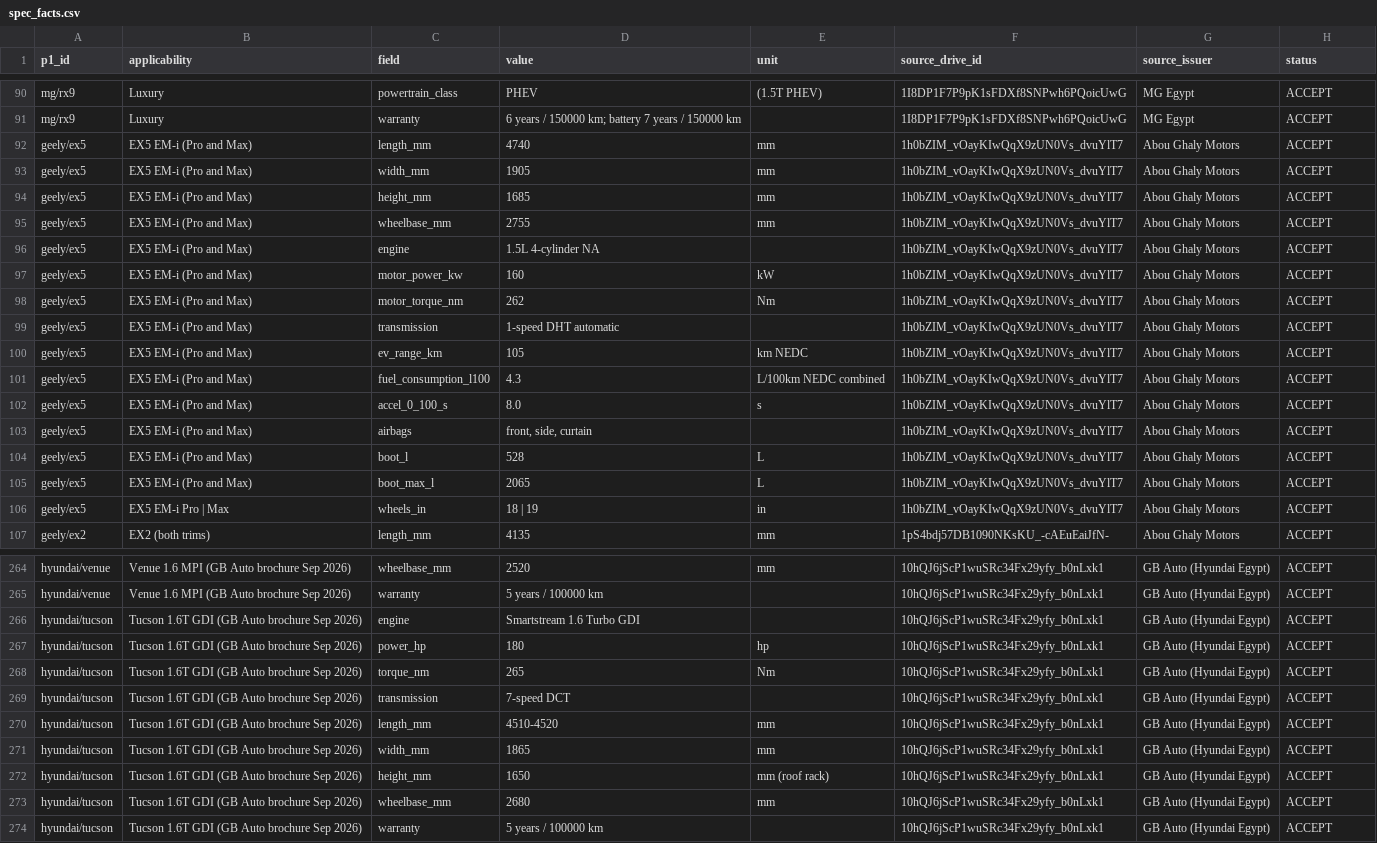
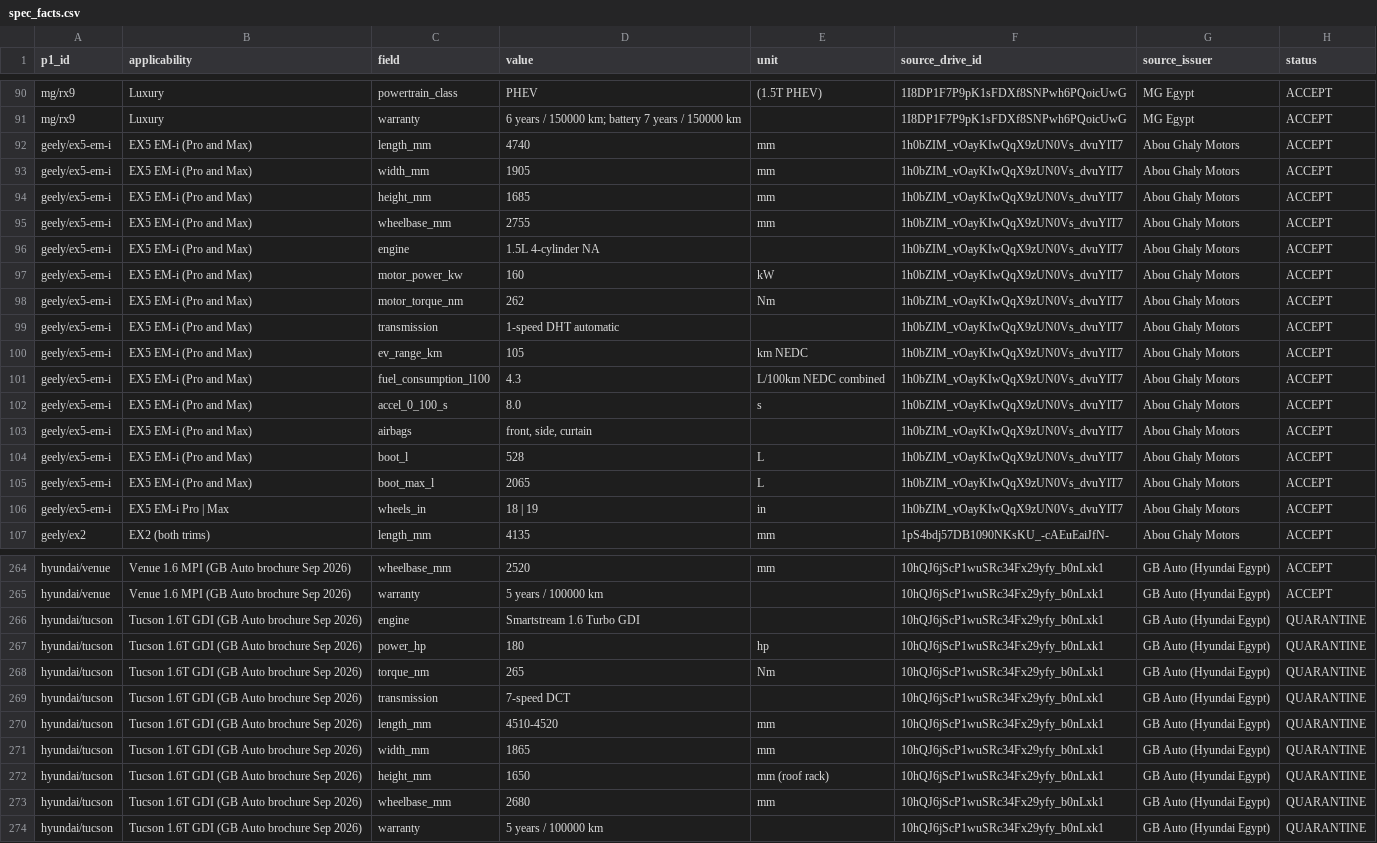
Before and after one commit to KingMega1/scratch, a CSV file: vehicle-data/registry/spec_facts.csv, drawn as a sheet; only a part is shown, gaps mark what is left out; the diff names each change by its address in the sheet, - before the commit and + after, or states it on an @@ line.

```diff
--- a/vehicle-data/registry/spec_facts.csv
+++ b/vehicle-data/registry/spec_facts.csv
-A92:A106 (p1_id): geely/ex5
+A92:A106 (p1_id): geely/ex5-em-i
-H266:H274 (status): ACCEPT
+H266:H274 (status): QUARANTINE
```
Also changed, not shown: vehicle-data/registry/u11_models.csv, vehicle-data/registry/u11_spec_facts.csv, 49 other files.
